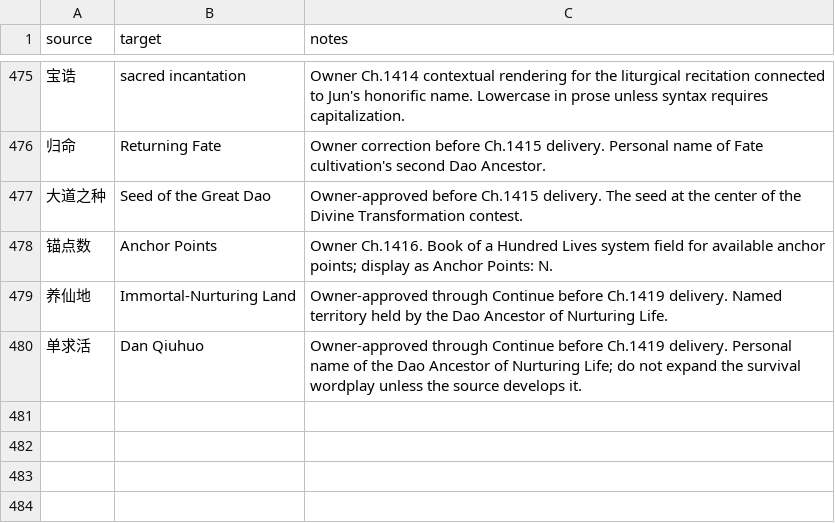
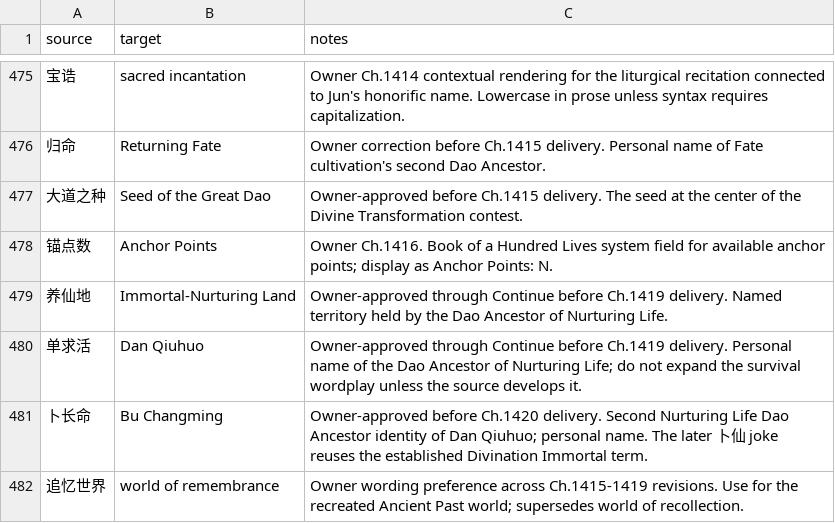
Before and after one commit to RoyUnconquerable/Translation, a TSV file: chatgpt/glossary/terminology.tsv, drawn as a sheet; only a part is shown, gaps mark what is left out.

```diff
--- a/chatgpt/glossary/terminology.tsv
+++ b/chatgpt/glossary/terminology.tsv
@@ -480 +480,3 @@ source	target	notes
 单求活	Dan Qiuhuo	Owner-approved through Continue before Ch.1419 delivery. Personal name of the Dao Ancestor of Nurturing Life; do not expand the survival wordplay unless the source develops it.
+卜长命	Bu Changming	Owner-approved before Ch.1420 delivery. Second Nurturing Life Dao Ancestor identity of Dan Qiuhuo; personal name. The later 卜仙 joke reuses the established Divination Immortal term.
+追忆世界	world of remembrance	Owner wording preference across Ch.1415-1419 revisions. Use for the recreated Ancient Past world; supersedes world of recollection.
```
Also changed, not shown: chatgpt/chapters/ledger.tsv, chatgpt/reference/decision-log.tsv, 4 other files.
